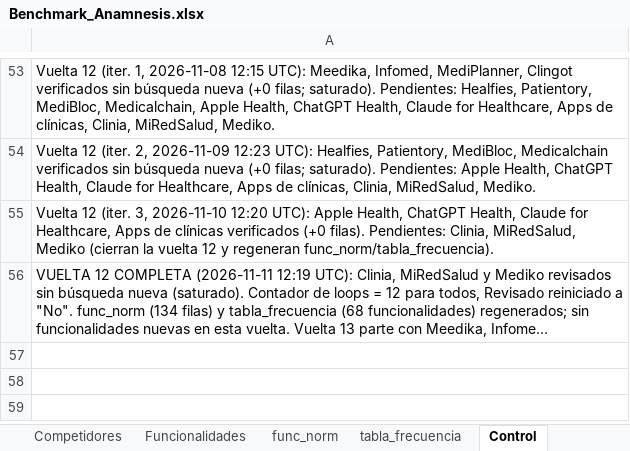
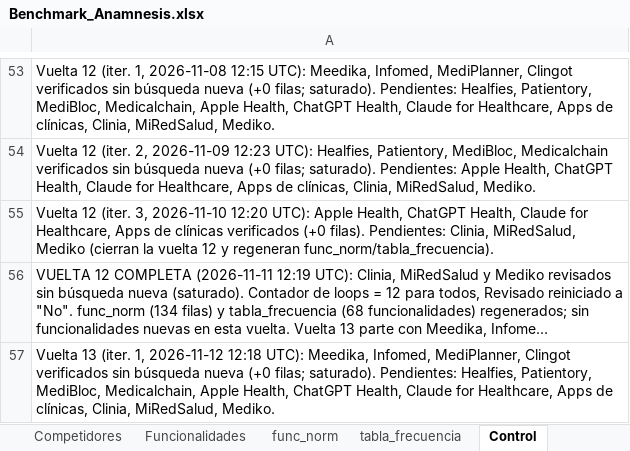
Before and after one commit to sdelafuenteb/Anamnesis, an Excel workbook: Outputs/Benchmark_Anamnesis.xlsx, sheet Control, drawn as a sheet; only a part is shown, gaps mark what is left out; long unchanged cells end in …; values as stored, in another font and other column widths than the file's, no borders; the diff names each change by its address in the sheet, - before the commit and + after, or states it on an @@ line.

```diff
--- a/Outputs/Benchmark_Anamnesis.xlsx (sheet Control)
+++ b/Outputs/Benchmark_Anamnesis.xlsx (sheet Control)
+row 57: Vuelta 13 (iter. 1, 2026-11-12 12:18 UTC): Meedika, Infomed, MediPlanner, Clingot verificados sin búsqueda nueva (+0 filas; saturado). Pendientes: Healfies, Patientory, MediBloc, Medicalchain, Apple Health, ChatGPT Health, Claude for Healthcare, Apps de clínicas, Clinia, MiRedSalud, Mediko.
```
Also changed, not shown: sheet Competidores.
